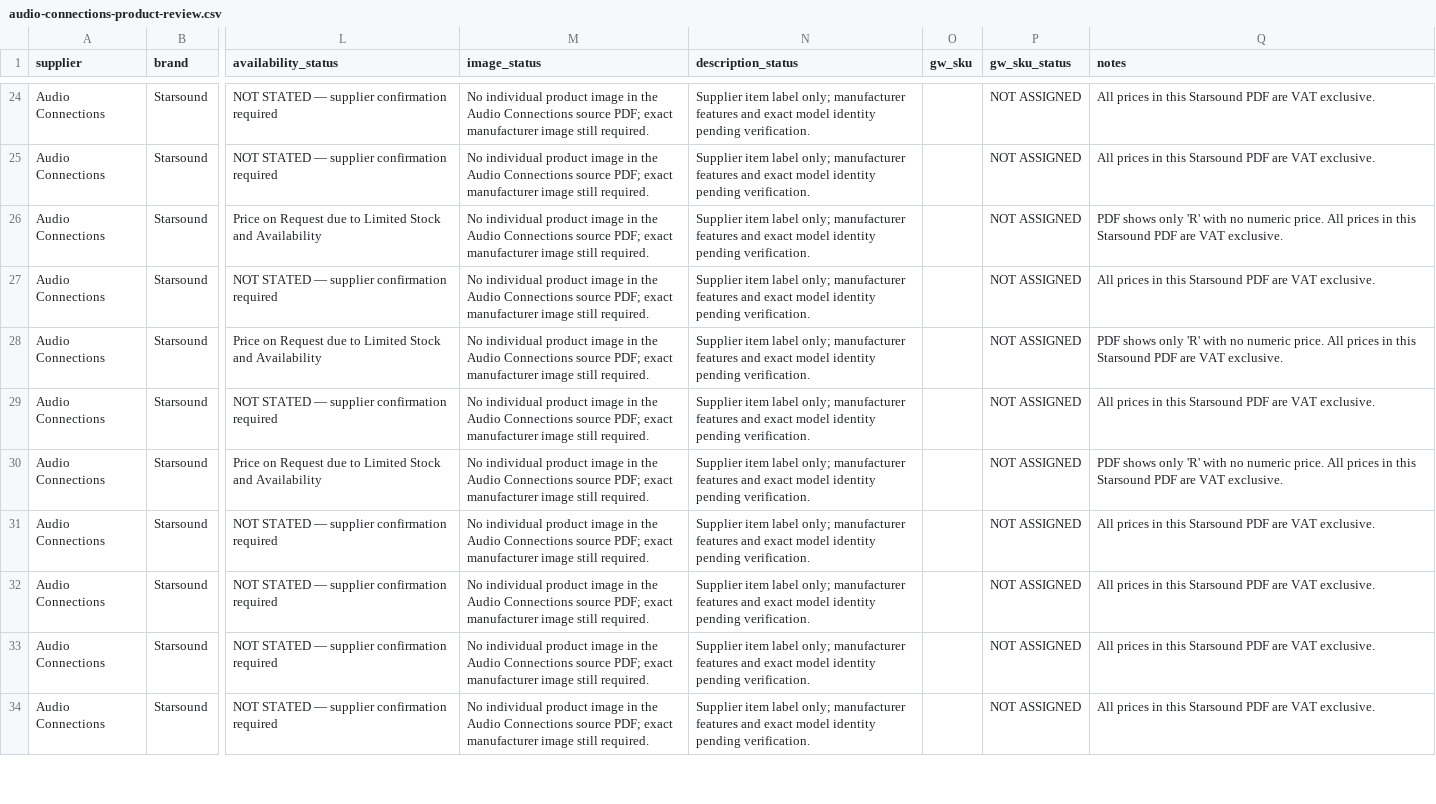
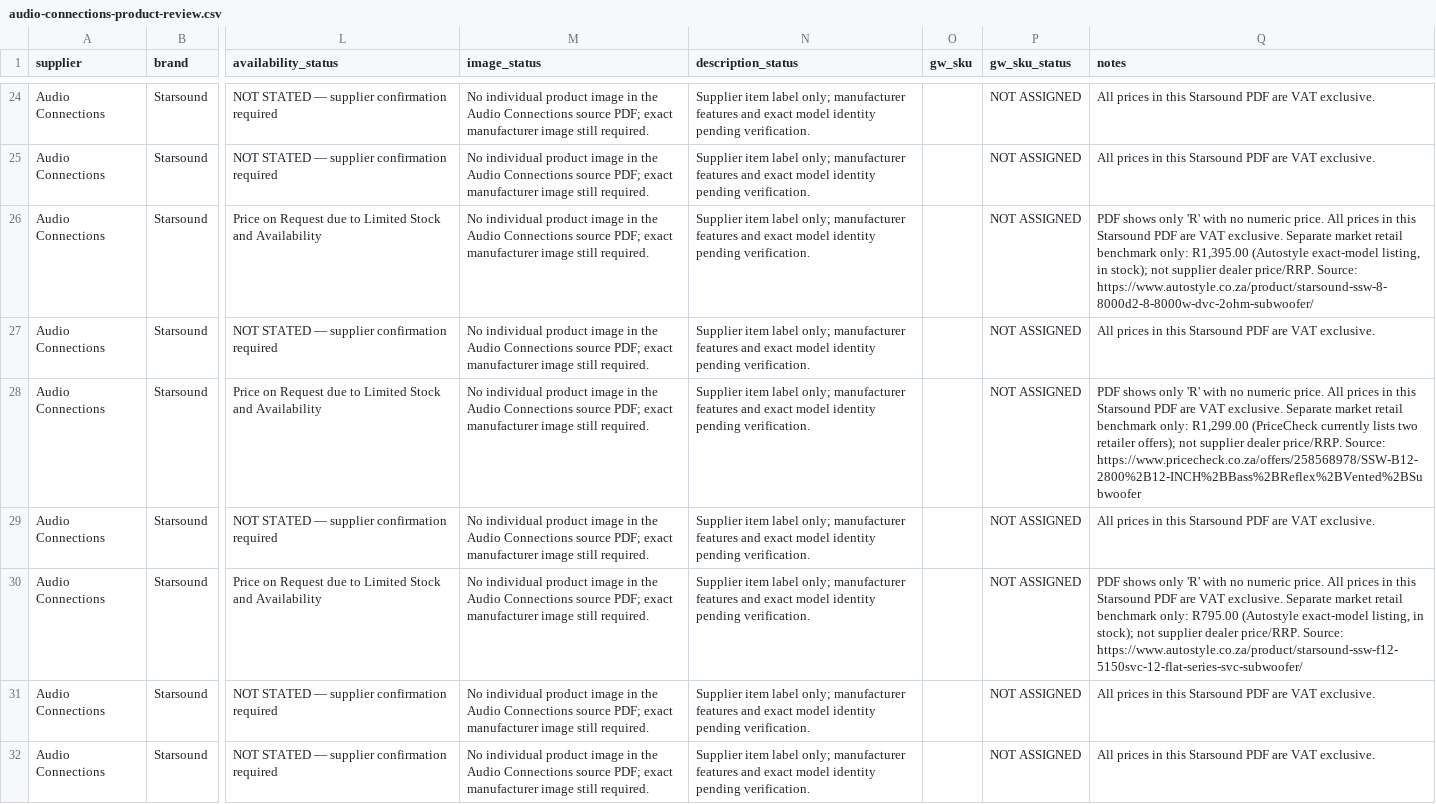
Before and after one commit to getwiredautoworx-max/get-wired-autoworx-store, a CSV file: catalogue-review/audio-connections-product-review.csv, drawn as a sheet; only a part is shown, gaps mark what is left out; the shorter side is filled out with more unchanged rows; the diff names each change by its address in the sheet, - before the commit and + after, or states it on an @@ line.

Commit message:
data: add sourced market benchmarks to three quote-required rows

```diff
--- a/catalogue-review/audio-connections-product-review.csv
+++ b/catalogue-review/audio-connections-product-review.csv
-Q26 (notes): …VAT exclusive.
+Q26 (notes): …VAT exclusive. Separate market retail benchmark only: R1,395.00 (Autostyle exact-model listing, in stock); not supplier dealer price/RRP. Source: https://www.autostyle.co.za/product/starsound-ssw-8-8000d2-8-8000w-dvc-2ohm-subwoofer/
-Q28 (notes): …VAT exclusive.
+Q28 (notes): …VAT exclusive. Separate market retail benchmark only: R1,299.00 (PriceCheck currently lists two retailer offers); not supplier dealer price/RRP. Source: https://www.pricecheck.co.za/offers/258568978/SSW-B12-2800%2B12-INCH%2BBass%2BReflex%2BVented%2BSubwoofer
-Q30 (notes): …VAT exclusive.
+Q30 (notes): …VAT exclusive. Separate market retail benchmark only: R795.00 (Autostyle exact-model listing, in stock); not supplier dealer price/RRP. Source: https://www.autostyle.co.za/product/starsound-ssw-f12-5150svc-12-flat-series-svc-subwoofer/
```
